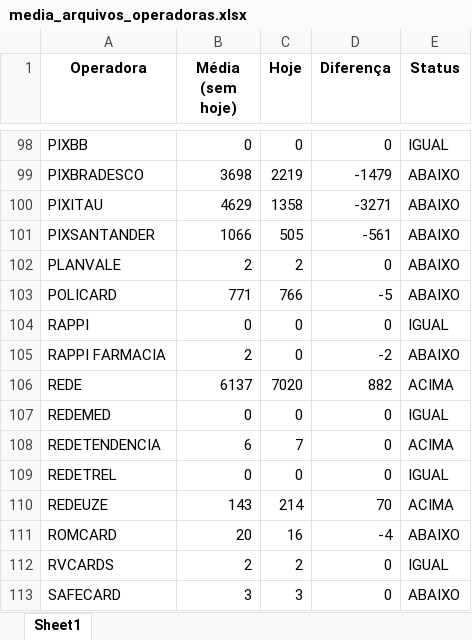
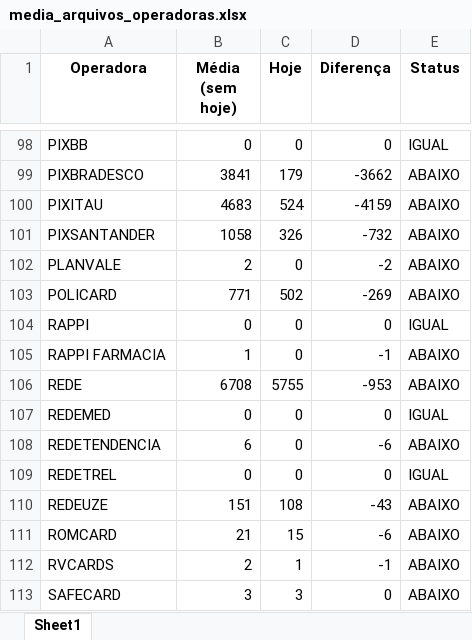
Before and after one commit to Alcir2012/Automation, an Excel workbook: media_arquivos_operadoras.xlsx, sheet Sheet1, drawn as a sheet; only a part is shown, gaps mark what is left out; values as stored, in another font and other column widths than the file's, no borders; the diff covers the shown part only; the diff names each change by its address in the sheet, - before the commit and + after, or states it on an @@ line.

```diff
--- a/media_arquivos_operadoras.xlsx (sheet Sheet1)
+++ b/media_arquivos_operadoras.xlsx (sheet Sheet1)
-B99 (Média (sem hoje)): 3698
+B99 (Média (sem hoje)): 3841
-C99 (Hoje): 2219
+C99 (Hoje): 179
-D99 (Diferença): -1479
+D99 (Diferença): -3662
-B100 (Média (sem hoje)): 4629
+B100 (Média (sem hoje)): 4683
-C100 (Hoje): 1358
+C100 (Hoje): 524
-D100 (Diferença): -3271
+D100 (Diferença): -4159
-B101 (Média (sem hoje)): 1066
+B101 (Média (sem hoje)): 1058
-C101 (Hoje): 505
+C101 (Hoje): 326
-D101 (Diferença): -561
+D101 (Diferença): -732
-C102 (Hoje): 2
+C102 (Hoje): 0
-D102 (Diferença): 0
+D102 (Diferença): -2
-C103 (Hoje): 766
+C103 (Hoje): 502
-D103 (Diferença): -5
+D103 (Diferença): -269
-B105 (Média (sem hoje)): 2
+B105 (Média (sem hoje)): 1
-D105 (Diferença): -2
+D105 (Diferença): -1
-B106 (Média (sem hoje)): 6137
+B106 (Média (sem hoje)): 6708
-C106 (Hoje): 7020
+C106 (Hoje): 5755
-D106 (Diferença): 882
+D106 (Diferença): -953
-E106 (Status): ACIMA
+E106 (Status): ABAIXO
-C108 (Hoje): 7
+C108 (Hoje): 0
-D108 (Diferença): 0
+D108 (Diferença): -6
-E108 (Status): ACIMA
+E108 (Status): ABAIXO
-B110 (Média (sem hoje)): 143
+B110 (Média (sem hoje)): 151
-C110 (Hoje): 214
+C110 (Hoje): 108
-D110 (Diferença): 70
+D110 (Diferença): -43
-E110 (Status): ACIMA
+E110 (Status): ABAIXO
-B111 (Média (sem hoje)): 20
+B111 (Média (sem hoje)): 21
-C111 (Hoje): 16
+C111 (Hoje): 15
-D111 (Diferença): -4
+D111 (Diferença): -6
-C112 (Hoje): 2
+C112 (Hoje): 1
-D112 (Diferença): 0
+D112 (Diferença): -1
-E112 (Status): IGUAL
+E112 (Status): ABAIXO
```
Also changed, not shown: 209 edited cells elsewhere in this sheet.
